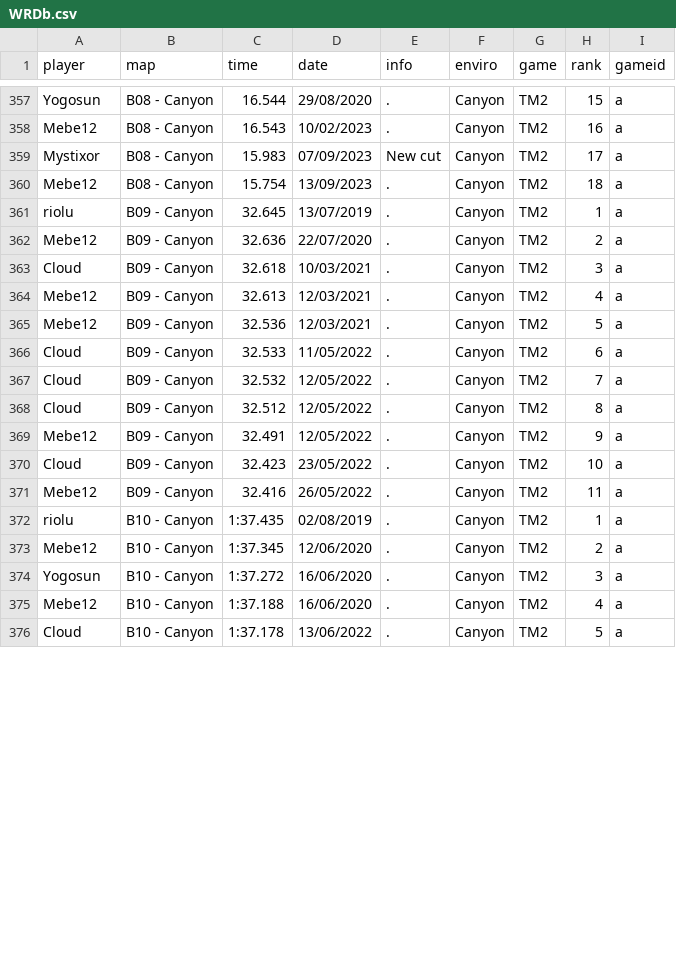
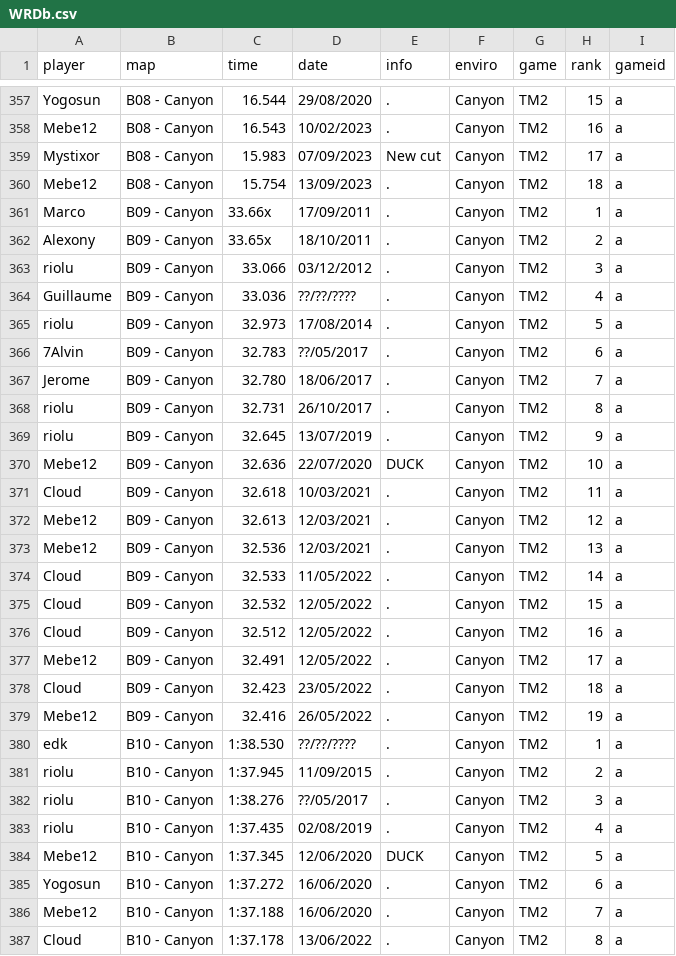
Before and after one commit to Loupphok/TWRC, a CSV file: data/WRDb.csv, drawn as a sheet; only a part is shown, gaps mark what is left out; the diff covers the shown part only.

Commit message:
Update WRDb.csv

```diff
--- a/data/WRDb.csv
+++ b/data/WRDb.csv
@@ -360,17 +360,28 @@ Mystixor;B08 - Canyon;15.983;07/09/2023;New cut;Canyon;TM2;17;a
 Mebe12;B08 - Canyon;15.754;13/09/2023;.;Canyon;TM2;18;a
-riolu;B09 - Canyon;32.645;13/07/2019;.;Canyon;TM2;1;a
-Mebe12;B09 - Canyon;32.636;22/07/2020;.;Canyon;TM2;2;a
-Cloud;B09 - Canyon;32.618;10/03/2021;.;Canyon;TM2;3;a
-Mebe12;B09 - Canyon;32.613;12/03/2021;.;Canyon;TM2;4;a
-Mebe12;B09 - Canyon;32.536;12/03/2021;.;Canyon;TM2;5;a
-Cloud;B09 - Canyon;32.533;11/05/2022;.;Canyon;TM2;6;a
-Cloud;B09 - Canyon;32.532;12/05/2022;.;Canyon;TM2;7;a
-Cloud;B09 - Canyon;32.512;12/05/2022;.;Canyon;TM2;8;a
-Mebe12;B09 - Canyon;32.491;12/05/2022;.;Canyon;TM2;9;a
-Cloud;B09 - Canyon;32.423;23/05/2022;.;Canyon;TM2;10;a
-Mebe12;B09 - Canyon;32.416;26/05/2022;.;Canyon;TM2;11;a
-riolu;B10 - Canyon;1:37.435;02/08/2019;.;Canyon;TM2;1;a
-Mebe12;B10 - Canyon;1:37.345;12/06/2020;.;Canyon;TM2;2;a
-Yogosun;B10 - Canyon;1:37.272;16/06/2020;.;Canyon;TM2;3;a
-Mebe12;B10 - Canyon;1:37.188;16/06/2020;.;Canyon;TM2;4;a
-Cloud;B10 - Canyon;1:37.178;13/06/2022;.;Canyon;TM2;5;a
+Marco;B09 - Canyon;33.66x;17/09/2011;.;Canyon;TM2;1;a
+Alexony;B09 - Canyon;33.65x;18/10/2011;.;Canyon;TM2;2;a
+riolu;B09 - Canyon;33.066;03/12/2012;.;Canyon;TM2;3;a
+Guillaume;B09 - Canyon;33.036;??/??/????;.;Canyon;TM2;4;a
+riolu;B09 - Canyon;32.973;17/08/2014;.;Canyon;TM2;5;a
+7Alvin;B09 - Canyon;32.783;??/05/2017;.;Canyon;TM2;6;a
+Jerome;B09 - Canyon;32.780;18/06/2017;.;Canyon;TM2;7;a
+riolu;B09 - Canyon;32.731;26/10/2017;.;Canyon;TM2;8;a
+riolu;B09 - Canyon;32.645;13/07/2019;.;Canyon;TM2;9;a
+Mebe12;B09 - Canyon;32.636;22/07/2020;DUCK;Canyon;TM2;10;a
+Cloud;B09 - Canyon;32.618;10/03/2021;.;Canyon;TM2;11;a
+Mebe12;B09 - Canyon;32.613;12/03/2021;.;Canyon;TM2;12;a
+Mebe12;B09 - Canyon;32.536;12/03/2021;.;Canyon;TM2;13;a
+Cloud;B09 - Canyon;32.533;11/05/2022;.;Canyon;TM2;14;a
+Cloud;B09 - Canyon;32.532;12/05/2022;.;Canyon;TM2;15;a
+Cloud;B09 - Canyon;32.512;12/05/2022;.;Canyon;TM2;16;a
+Mebe12;B09 - Canyon;32.491;12/05/2022;.;Canyon;TM2;17;a
+Cloud;B09 - Canyon;32.423;23/05/2022;.;Canyon;TM2;18;a
+Mebe12;B09 - Canyon;32.416;26/05/2022;.;Canyon;TM2;19;a
+edk;B10 - Canyon;1:38.530;??/??/????;.;Canyon;TM2;1;a
+riolu;B10 - Canyon;1:37.945;11/09/2015;.;Canyon;TM2;2;a
+riolu;B10 - Canyon;1:38.276;??/05/2017;.;Canyon;TM2;3;a
+riolu;B10 - Canyon;1:37.435;02/08/2019;.;Canyon;TM2;4;a
+Mebe12;B10 - Canyon;1:37.345;12/06/2020;DUCK;Canyon;TM2;5;a
+Yogosun;B10 - Canyon;1:37.272;16/06/2020;.;Canyon;TM2;6;a
+Mebe12;B10 - Canyon;1:37.188;16/06/2020;.;Canyon;TM2;7;a
+Cloud;B10 - Canyon;1:37.178;13/06/2022;.;Canyon;TM2;8;a
```
Also changed, not shown: 3 edited cells elsewhere in this file.
